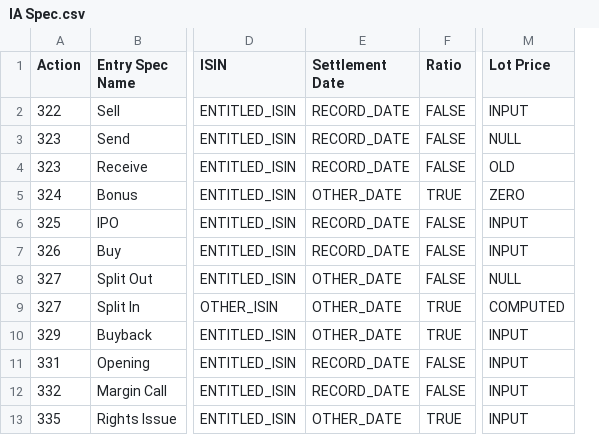
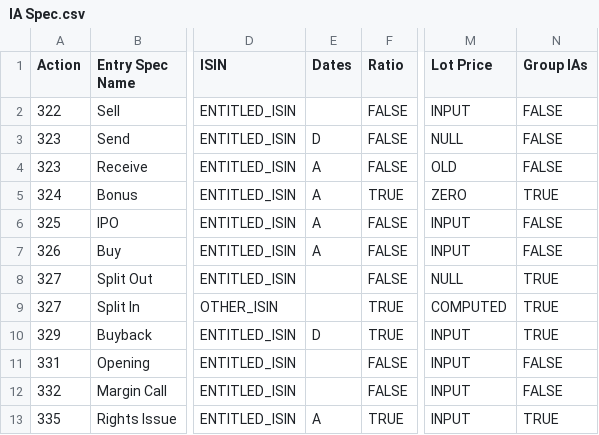
Before and after one commit to jofatmofn/persmony, a CSV file: src/main/resources/IA Spec.csv, drawn as a sheet; only a part is shown, gaps mark what is left out; removed rows and columns are numbered as before the commit, all else as after; the diff names each change by its address in the sheet, - before the commit and + after, or states it on an @@ line.

Commit message:
DEM 	Removal of columns marked for deletion earlier. 	Applicability of ACTION entity as part of IA Spec.

```diff
--- a/src/main/resources/IA Spec.csv
+++ b/src/main/resources/IA Spec.csv
-column E (Settlement Date), rows 2-13: RECORD_DATE | RECORD_DATE | RECORD_DATE | OTHER_DATE | RECORD_DATE | RECORD_DATE | OTHER_DATE | OTHER_DATE | OTHER_DATE | RECORD_DATE | RECORD_DATE | OTHER_DATE
+column E (Dates), rows 3-13: D | A | A | A | A |  |  | D |  |  | A
+column N (Group IAs), rows 2-13: FALSE | FALSE | FALSE | TRUE | FALSE | FALSE | TRUE | TRUE | TRUE | FALSE | FALSE | TRUE
```
Also changed, not shown: 7 other files.
